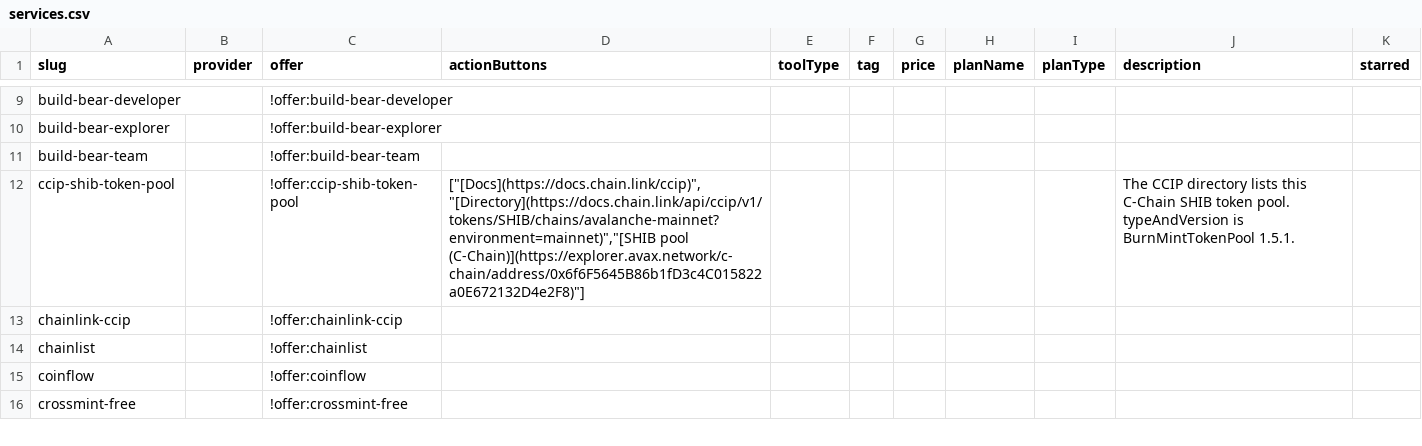
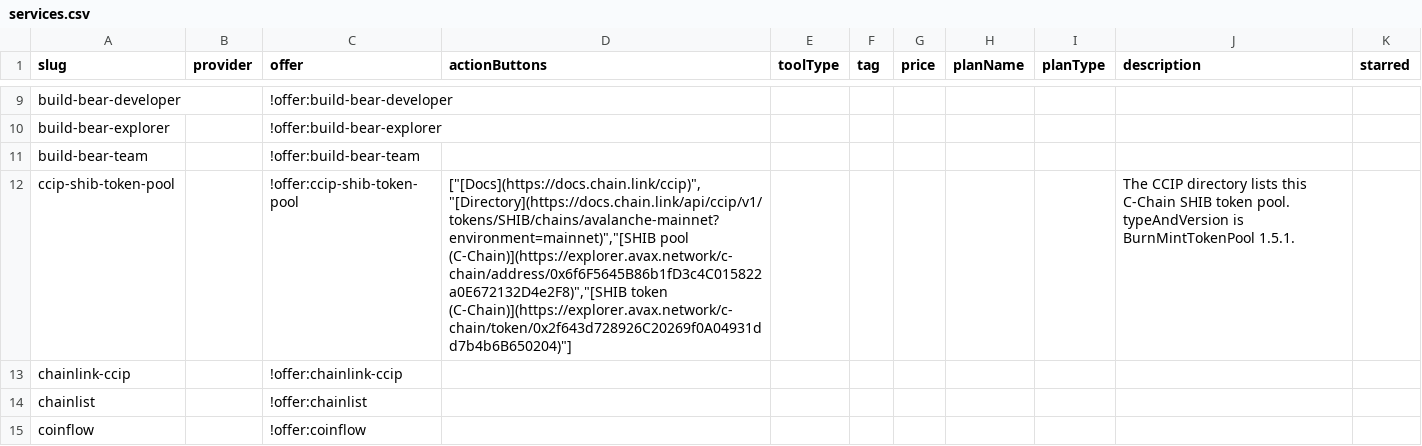
Before and after one commit to stantheman0128/chain-love, a CSV file: listings/specific-networks/avalanche/services.csv, drawn as a sheet; only a part is shown, gaps mark what is left out; the shorter side is filled out with more unchanged rows.

Commit message:
data(avalanche): link the CCIP SHIB token
Prepared with Cursor.

```diff
--- a/listings/specific-networks/avalanche/services.csv
+++ b/listings/specific-networks/avalanche/services.csv
@@ -11,3 +11,3 @@ build-bear-explorer,,!offer:build-bear-explorer,,,,,,,,
 build-bear-team,,!offer:build-bear-team,,,,,,,,
-ccip-shib-token-pool,,!offer:ccip-shib-token-pool,"[""[Docs](https://docs.chain.link/ccip)"",""[Directory](https://docs.chain.link/api/ccip/v1/tokens/SHIB/chains/avalanche-mainnet?environment=mainnet)"",""[SHIB pool (C-Chain)](https://explorer.avax.network/c-chain/address/0x6f6F5645B86b1fD3c4C015822a0E672132D4e2F8)""]",,,,,,The CCIP directory lists this C-Chain SHIB token pool. typeAndVersion is BurnMintTokenPool 1.5.1.,
+ccip-shib-token-pool,,!offer:ccip-shib-token-pool,"[""[Docs](https://docs.chain.link/ccip)"",""[Directory](https://docs.chain.link/api/ccip/v1/tokens/SHIB/chains/avalanche-mainnet?environment=mainnet)"",""[SHIB pool (C-Chain)](https://explorer.avax.network/c-chain/address/0x6f6F5645B86b1fD3c4C015822a0E672132D4e2F8)"",""[SHIB token (C-Chain)](https://explorer.avax.network/c-chain/token/0x2f643d728926C20269f0A04931dd7b4b6B650204)""]",,,,,,The CCIP directory lists this C-Chain SHIB token pool. typeAndVersion is BurnMintTokenPool 1.5.1.,
 chainlink-ccip,,!offer:chainlink-ccip,,,,,,,,
```
